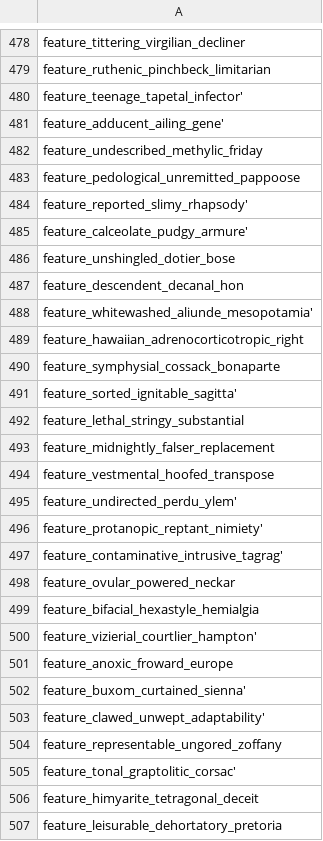
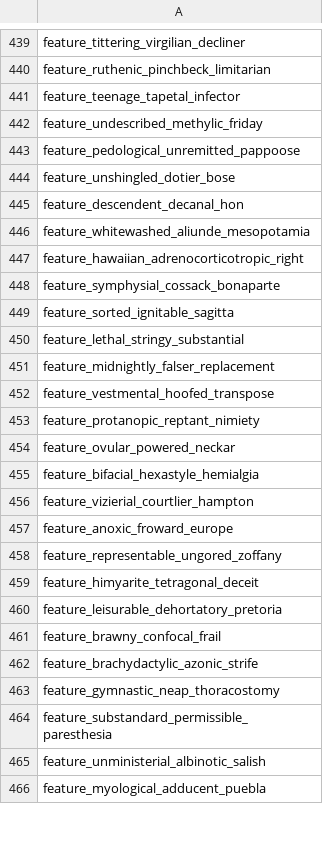
Before and after one commit to adalseno/numerai_xgb_eb, a CSV file: borutashap/best_plus_all_targets.csv, drawn as a sheet; only a part is shown, gaps mark what is left out; the shorter side is filled out with more unchanged rows; the diff covers the shown part only.

```diff
--- a/borutashap/best_plus_all_targets.csv
+++ b/borutashap/best_plus_all_targets.csv
@@ -479,14 +440,11 @@
 "feature_ruthenic_pinchbeck_limitarian",
-"feature_teenage_tapetal_infector'",
-"feature_adducent_ailing_gene'",
+"feature_teenage_tapetal_infector",
 "feature_undescribed_methylic_friday",
 "feature_pedological_unremitted_pappoose",
-"feature_reported_slimy_rhapsody'",
-"feature_calceolate_pudgy_armure'",
 "feature_unshingled_dotier_bose",
 "feature_descendent_decanal_hon",
-"feature_whitewashed_aliunde_mesopotamia'",
+"feature_whitewashed_aliunde_mesopotamia",
 "feature_hawaiian_adrenocorticotropic_right",
 "feature_symphysial_cossack_bonaparte",
-"feature_sorted_ignitable_sagitta'",
+"feature_sorted_ignitable_sagitta",
 "feature_lethal_stringy_substantial",
@@ -494,13 +452,8 @@
 "feature_vestmental_hoofed_transpose",
-"feature_undirected_perdu_ylem'",
-"feature_protanopic_reptant_nimiety'",
-"feature_contaminative_intrusive_tagrag'",
+"feature_protanopic_reptant_nimiety",
 "feature_ovular_powered_neckar",
 "feature_bifacial_hexastyle_hemialgia",
-"feature_vizierial_courtlier_hampton'",
+"feature_vizierial_courtlier_hampton",
 "feature_anoxic_froward_europe",
-"feature_buxom_curtained_sienna'",
-"feature_clawed_unwept_adaptability'",
 "feature_representable_ungored_zoffany",
-"feature_tonal_graptolitic_corsac'",
 "feature_himyarite_tetragonal_deceit",
```
Also changed, not shown: 54 removed rows and 52 edited cells elsewhere in this file, borutashap/tentative_all_targets.csv, 1 other file.
